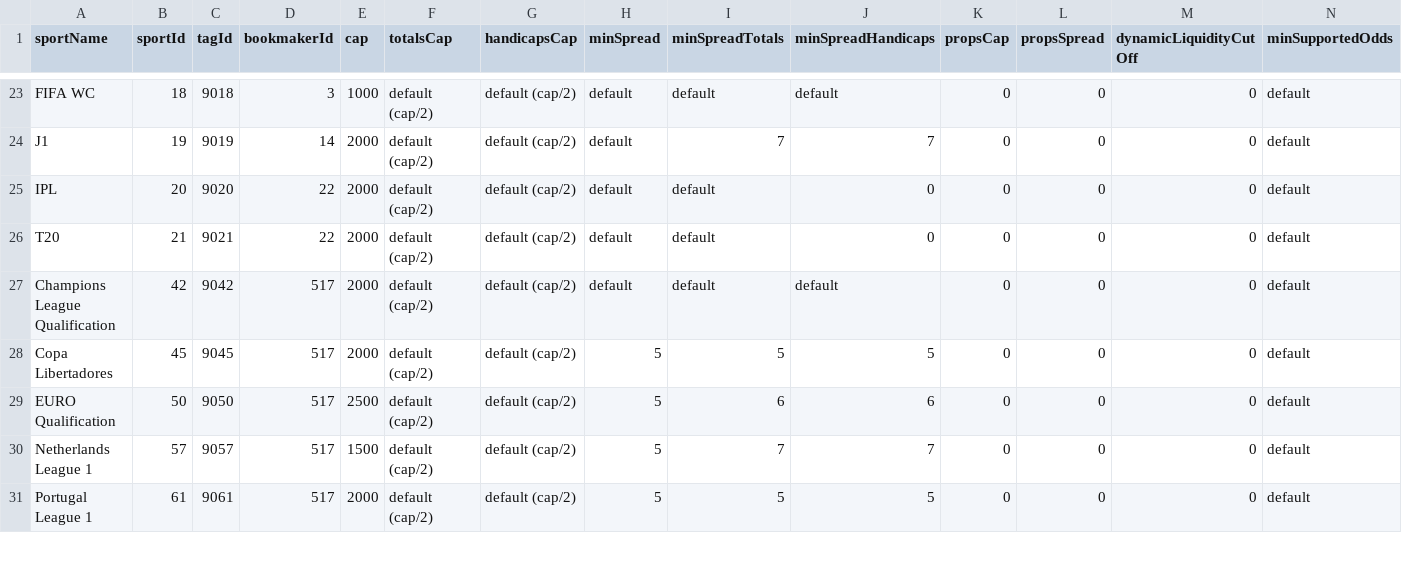
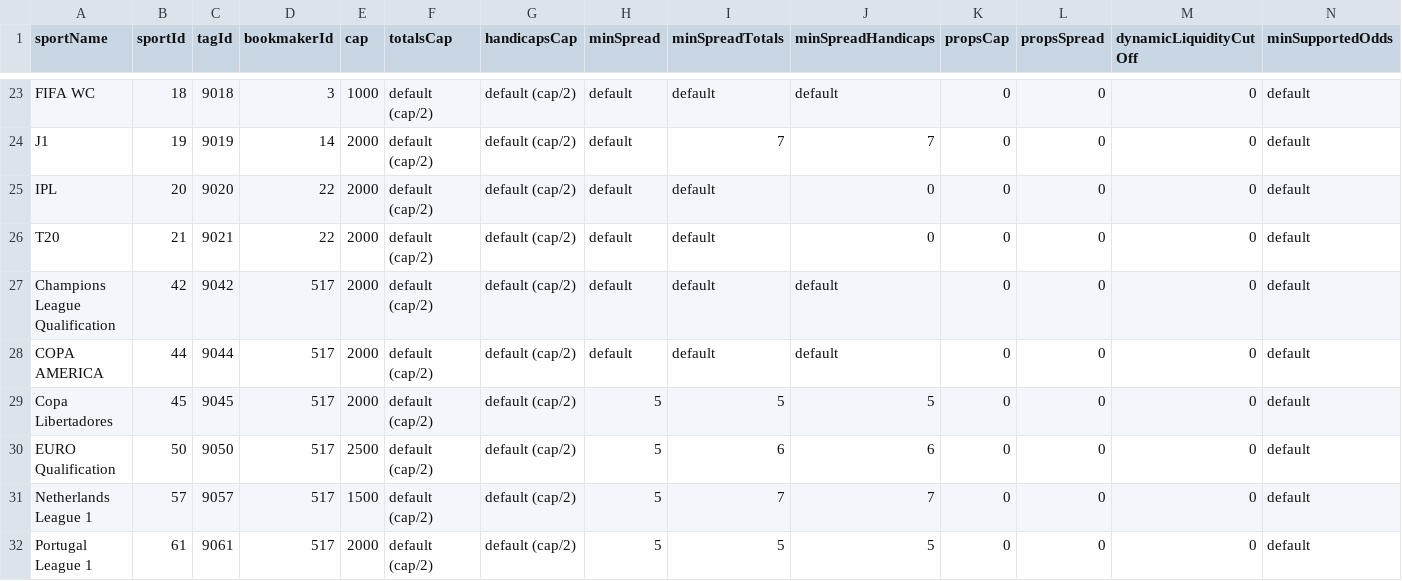
Before and after one commit to thales-markets/overtime-amm-data, a CSV file: ammdata-arbitrum.csv, drawn as a sheet; only a part is shown, gaps mark what is left out; rows hold the shown columns only; the diff names each change by its address in the sheet, - before the commit and + after, or states it on an @@ line.

Commit message:
Update ammdata-arbitrum.csv

```diff
--- a/ammdata-arbitrum.csv
+++ b/ammdata-arbitrum.csv
+row 28: COPA AMERICA | 44 | 9044 | 517 | 2000 | default (cap/2) | default (cap/2) | default | default | default | 0 | 0 | 0 | default
```
